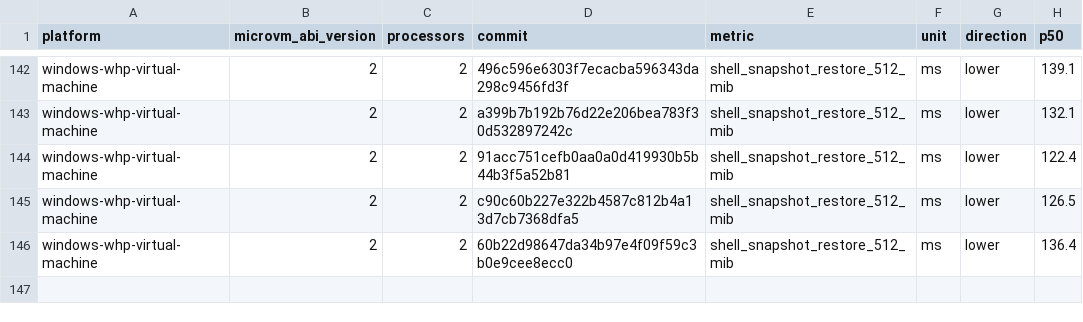
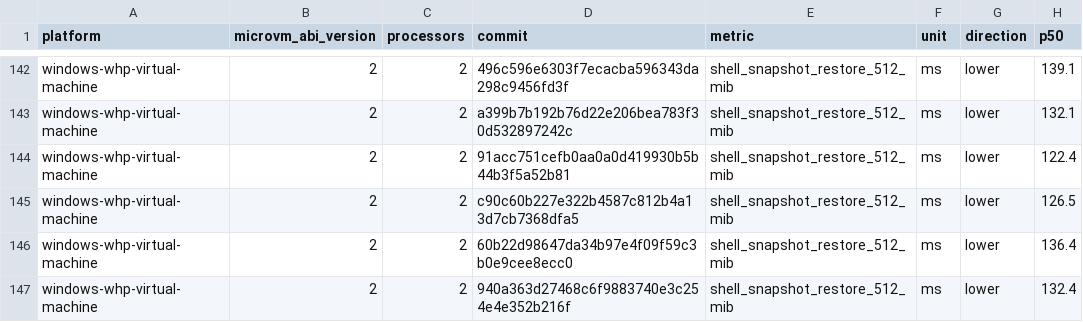
Before and after one commit to agent-next/nvx, a CSV file: data/windows-whp-virtual-machine-microvm-v2-2vcpu.csv, drawn as a sheet; only a part is shown, gaps mark what is left out; the diff names each change by its address in the sheet, - before the commit and + after, or states it on an @@ line.

```diff
--- a/data/windows-whp-virtual-machine-microvm-v2-2vcpu.csv
+++ b/data/windows-whp-virtual-machine-microvm-v2-2vcpu.csv
+row 147: windows-whp-virtual-machine | 2 | 2 | 940a363d27468c6f9883740e3c254e4e352b216f | shell_snapshot_restore_512_mib | ms | lower | 132.4
```
Also changed, not shown: data/linux-kvm-virtual-machine-microvm-v2-1vcpu.csv, data/linux-mshv-virtual-machine-microvm-v2-1vcpu.csv, 9 other files.
